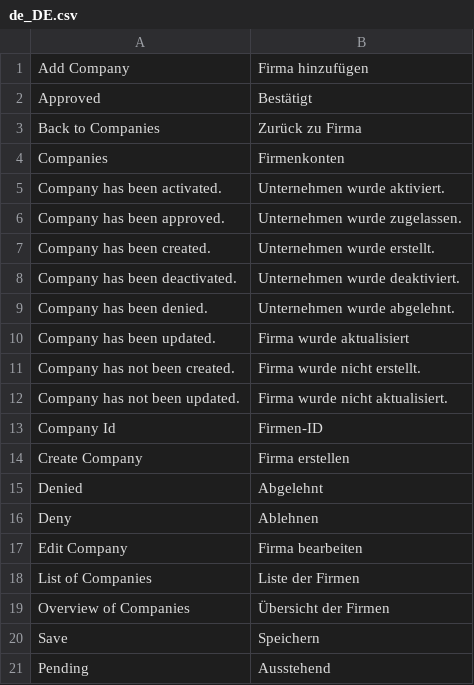
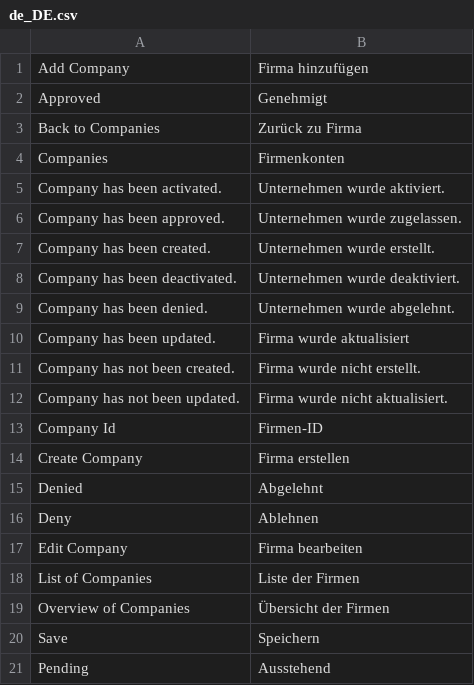
Before and after one commit to spryker/company-gui, a CSV file: data/translation/Zed/de_DE.csv, drawn as a sheet.

Commit message:
mp-3407: fix translations

```diff
--- a/data/translation/Zed/de_DE.csv
+++ b/data/translation/Zed/de_DE.csv
@@ -1,3 +1,3 @@
 "Add Company","Firma hinzufügen"
-Approved,Bestätigt
+Approved,Genehmigt
 "Back to Companies","Zurück zu Firma"
```
